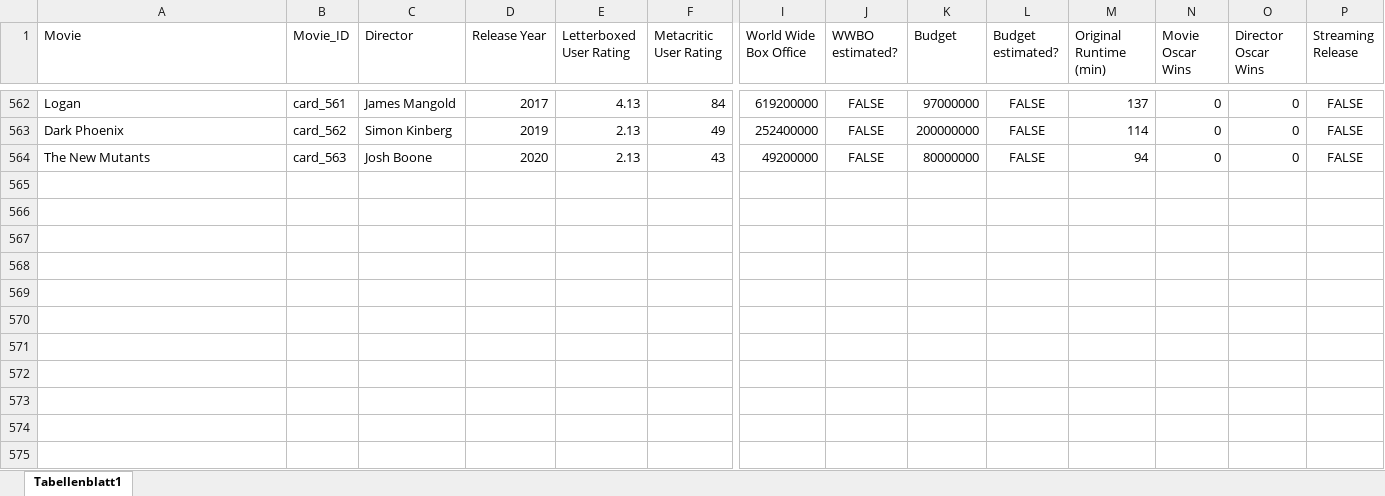
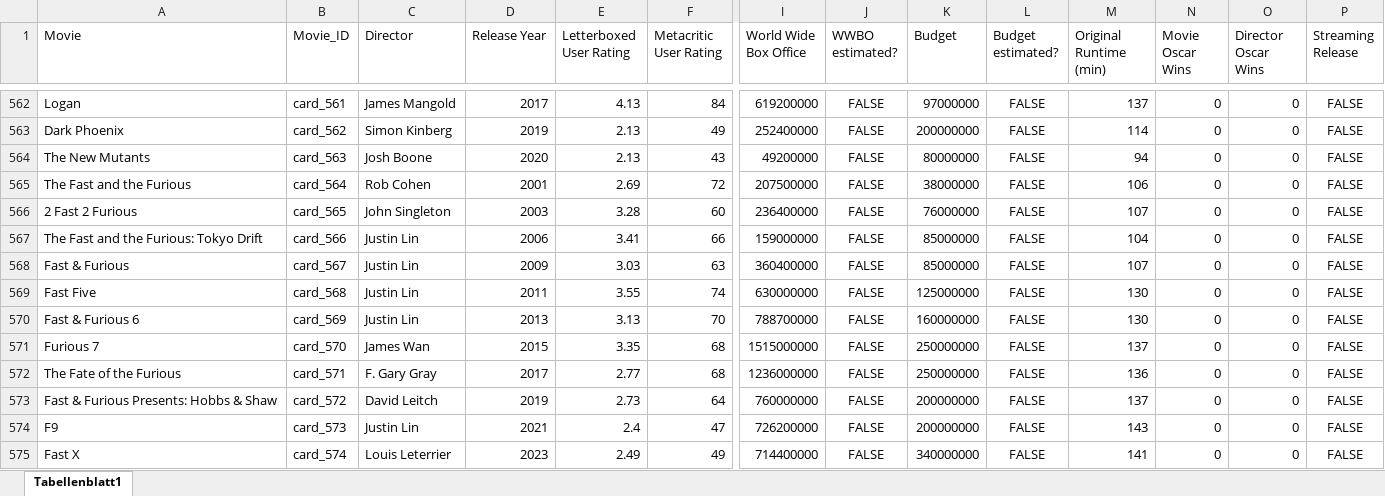
Before and after one commit to superuser-1/card-game, an Excel workbook: source_data/Movie_DB.xlsx, sheet Tabellenblatt1, drawn as a sheet; only a part is shown, gaps mark what is left out; values as stored, in another font and other column widths than the file's, no borders; rows hold the shown columns only; the diff names each change by its address in the sheet, - before the commit and + after, or states it on an @@ line.

```diff
--- a/source_data/Movie_DB.xlsx (sheet Tabellenblatt1)
+++ b/source_data/Movie_DB.xlsx (sheet Tabellenblatt1)
+row 565: The Fast and the Furious | card_564 | Rob Cohen | 2001 | 2.69 | 72 | 207500000 | FALSE | 38000000 | FALSE | 106 | 0 | 0 | FALSE
+row 566: 2 Fast 2 Furious | card_565 | John Singleton | 2003 | 3.28 | 60 | 236400000 | FALSE | 76000000 | FALSE | 107 | 0 | 0 | FALSE
+row 567: The Fast and the Furious: Tokyo Drift | card_566 | Justin Lin | 2006 | 3.41 | 66 | 159000000 | FALSE | 85000000 | FALSE | 104 | 0 | 0 | FALSE
+row 568: Fast & Furious | card_567 | Justin Lin | 2009 | 3.03 | 63 | 360400000 | FALSE | 85000000 | FALSE | 107 | 0 | 0 | FALSE
+row 569: Fast Five | card_568 | Justin Lin | 2011 | 3.55 | 74 | 630000000 | FALSE | 125000000 | FALSE | 130 | 0 | 0 | FALSE
+row 570: Fast & Furious 6 | card_569 | Justin Lin | 2013 | 3.13 | 70 | 788700000 | FALSE | 160000000 | FALSE | 130 | 0 | 0 | FALSE
+row 571: Furious 7 | card_570 | James Wan | 2015 | 3.35 | 68 | 1515000000 | FALSE | 250000000 | FALSE | 137 | 0 | 0 | FALSE
+row 572: The Fate of the Furious | card_571 | F. Gary Gray | 2017 | 2.77 | 68 | 1236000000 | FALSE | 250000000 | FALSE | 136 | 0 | 0 | FALSE
+row 573: Fast & Furious Presents: Hobbs & Shaw | card_572 | David Leitch | 2019 | 2.73 | 64 | 760000000 | FALSE | 200000000 | FALSE | 137 | 0 | 0 | FALSE
+row 574: F9 | card_573 | Justin Lin | 2021 | 2.4 | 47 | 726200000 | FALSE | 200000000 | FALSE | 143 | 0 | 0 | FALSE
+row 575: Fast X | card_574 | Louis Leterrier | 2023 | 2.49 | 49 | 714400000 | FALSE | 340000000 | FALSE | 141 | 0 | 0 | FALSE
```
Also changed, not shown: 3 other files.
